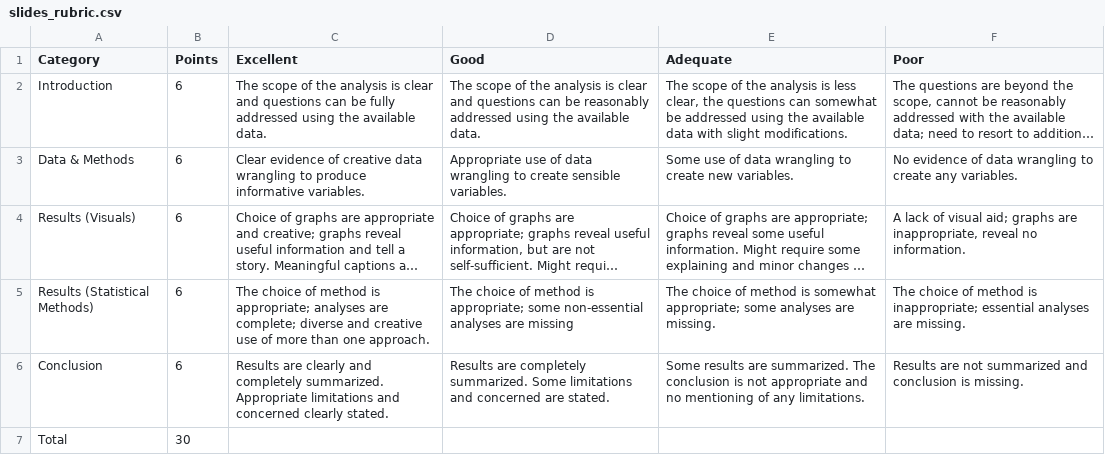
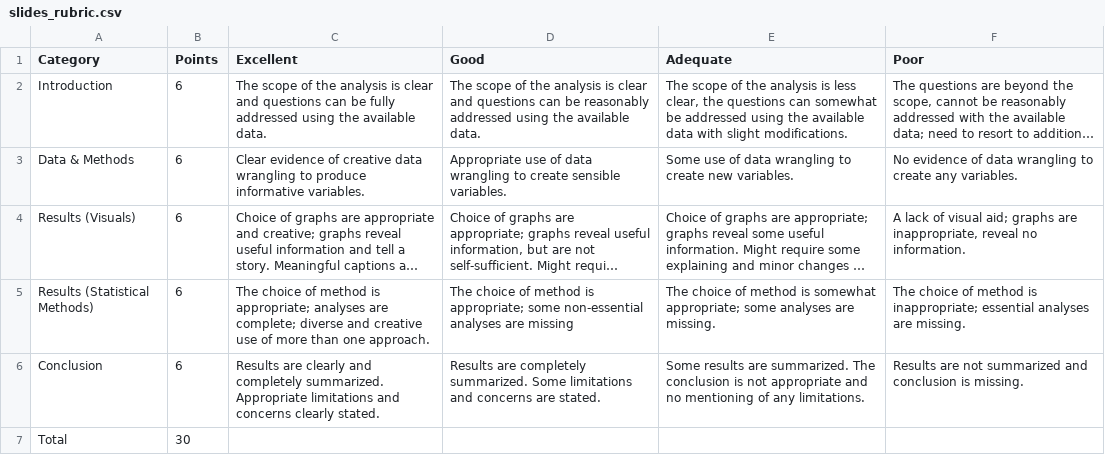
Before and after one commit to UofTCompDSci/ggr274-20271, a CSV file: project/presentation/slides_rubric.csv, drawn as a sheet; long unchanged cells end in …; the diff names each change by its address in the sheet, - before the commit and + after, or states it on an @@ line.

```diff
--- a/project/presentation/slides_rubric.csv
+++ b/project/presentation/slides_rubric.csv
-C6 (Excellent): …limitations and concerned clearly stated.
+C6 (Excellent): …limitations and concerns clearly stated.
-D6 (Good): …limitations and concerned are stated.
+D6 (Good): …limitations and concerns are stated.
```
Also changed, not shown: project/presentation/presentation_rubric.csv, project/presentation/writing_rubric.csv, 8 other files.
